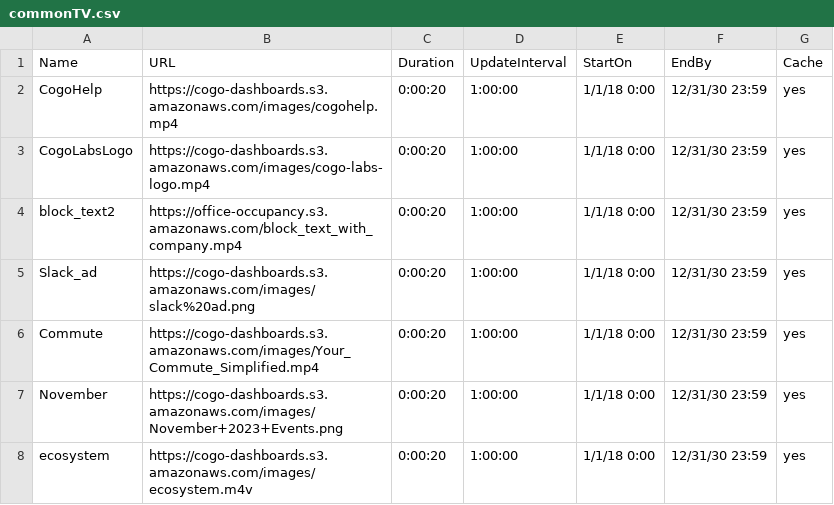
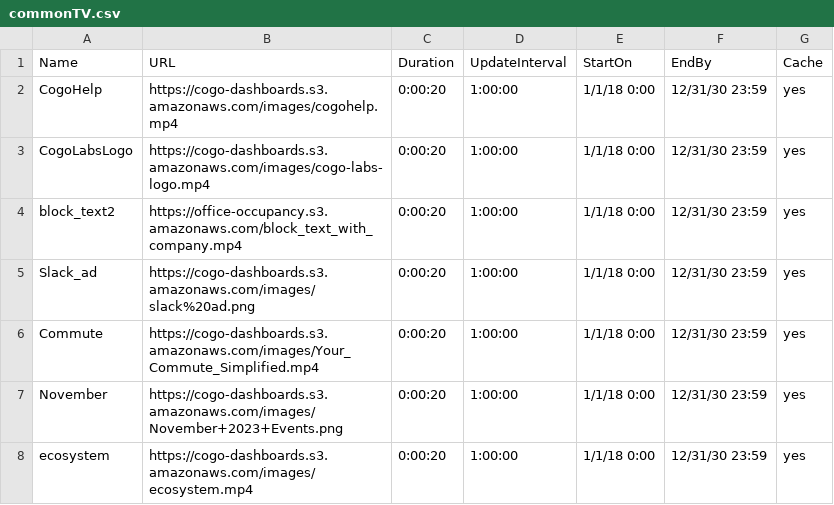
Before and after one commit to cogo-roadmaps/exhibits, a CSV file: csv/commonTV.csv, drawn as a sheet.

Commit message:
Update commonTV.csv

```diff
--- a/csv/commonTV.csv
+++ b/csv/commonTV.csv
@@ -7,2 +7,2 @@ Commute,https://cogo-dashboards.s3.amazonaws.com/images/Your_Commute_Simplified.
 November,https://cogo-dashboards.s3.amazonaws.com/images/November+2023+Events.png,0:00:20,1:00:00,1/1/18 0:00,12/31/30 23:59,yes
-ecosystem,https://cogo-dashboards.s3.amazonaws.com/images/ecosystem.m4v,0:00:20,1:00:00,1/1/18 0:00,12/31/30 23:59,yes
+ecosystem,https://cogo-dashboards.s3.amazonaws.com/images/ecosystem.mp4,0:00:20,1:00:00,1/1/18 0:00,12/31/30 23:59,yes
```
